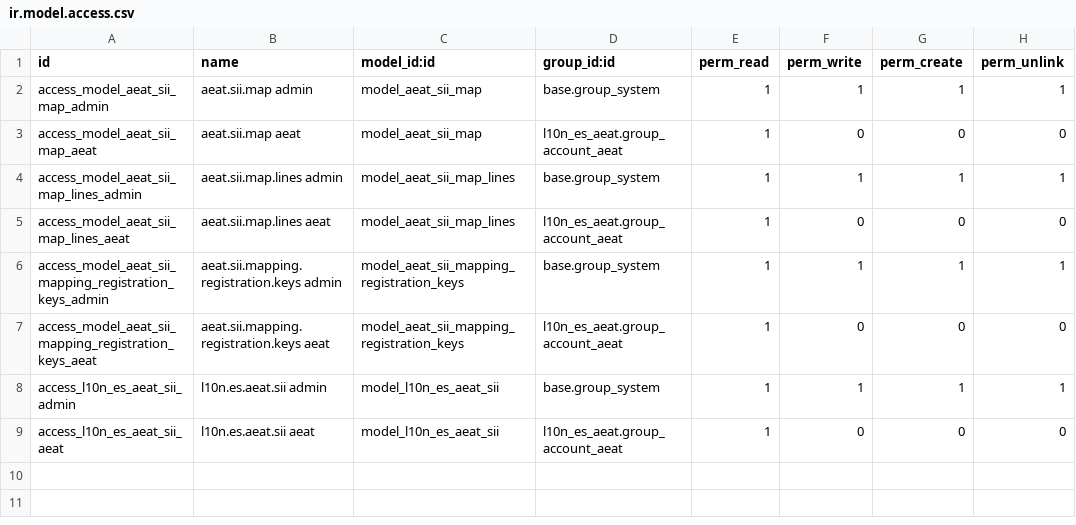
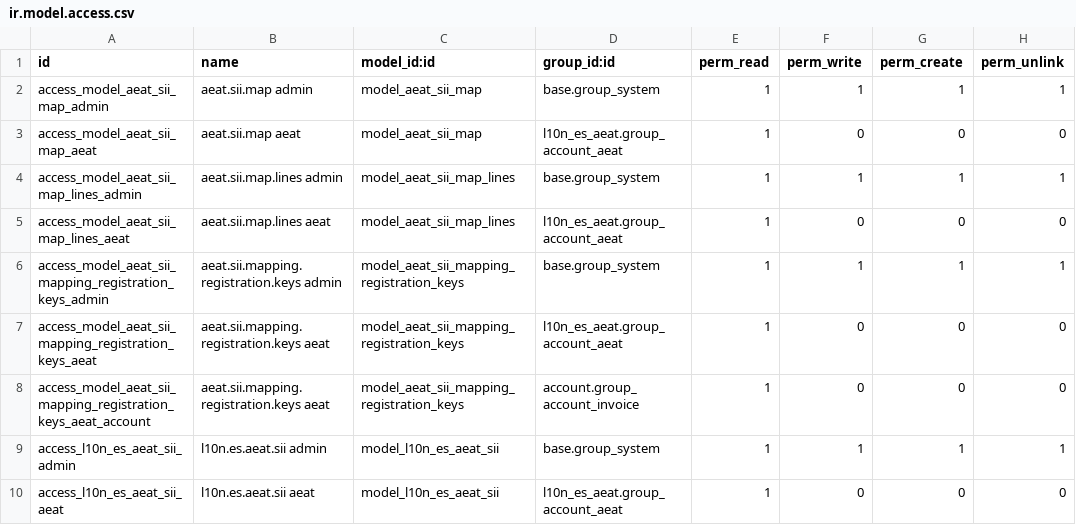
Before and after one commit to clopez3Odoo/l10n-spain, a CSV file: l10n_es_aeat_sii_oca/security/ir.model.access.csv, drawn as a sheet; the diff names each change by its address in the sheet, - before the commit and + after, or states it on an @@ line.

Commit message:
l10n_es_aeat_sii: Convertimos las facturas en otra divisa a € para enviar al SII

```diff
--- a/l10n_es_aeat_sii_oca/security/ir.model.access.csv
+++ b/l10n_es_aeat_sii_oca/security/ir.model.access.csv
+row 8: access_model_aeat_sii_mapping_registration_keys_aeat_account | aeat.sii.mapping.registration.keys aeat | model_aeat_sii_mapping_registration_keys | account.group_account_invoice | 1 | 0 | 0 | 0
```
Also changed, not shown: 4 other files.
